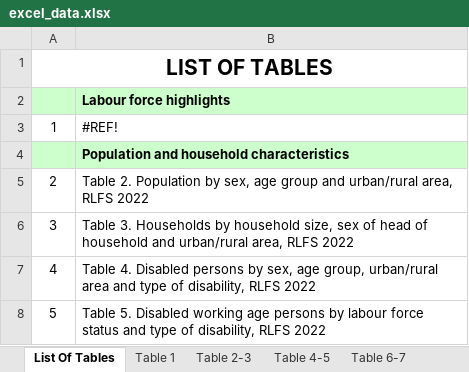
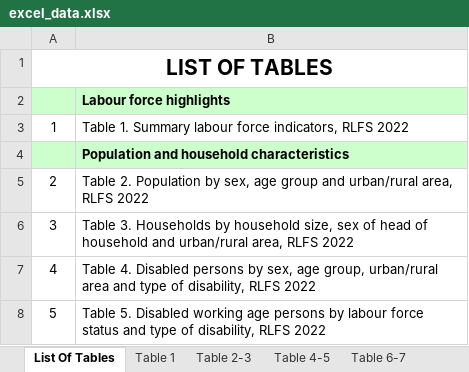
Before and after one commit to kennyg37/Blue-Beetles_project, an Excel workbook: excel_data.xlsx, sheet List Of Tables, drawn as a sheet; only a part is shown; values as stored, in another font and other column widths than the file's, no borders; the diff names each change by its address in the sheet, - before the commit and + after, or states it on an @@ line.

```diff
--- a/excel_data.xlsx (sheet List Of Tables)
+++ b/excel_data.xlsx (sheet List Of Tables)
-B3: #REF!
+B3: Table 1. Summary labour force indicators, RLFS 2022
```
Also changed, not shown: sheet Table 1, formulas that keep their value, pages/CMA/excel_data.xlsx, 2 other files.
